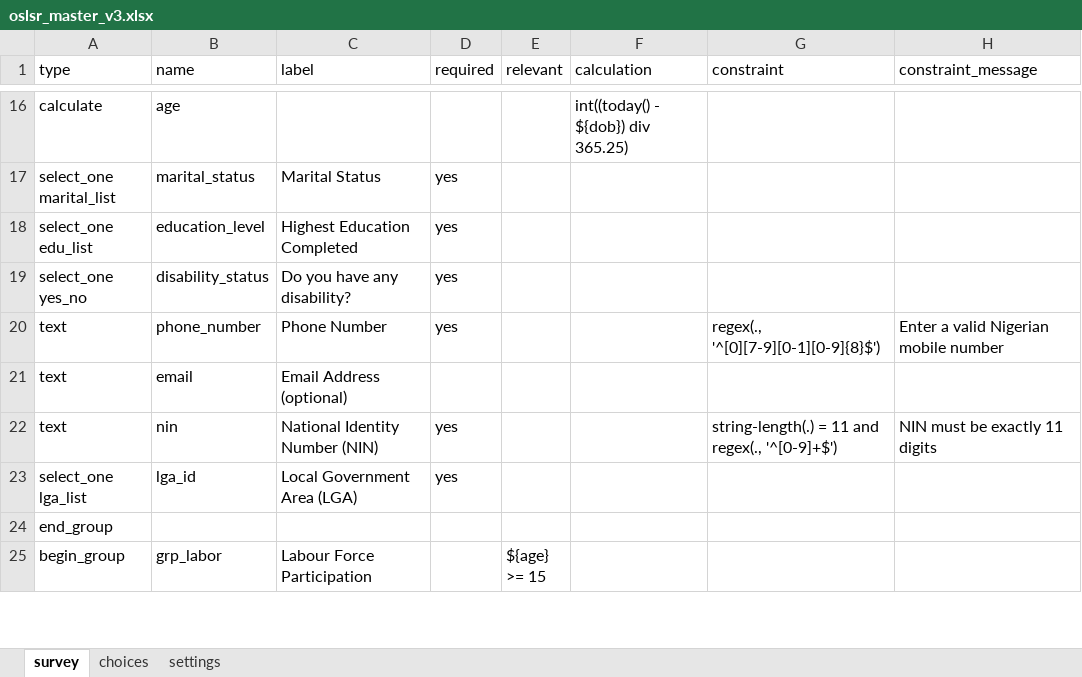
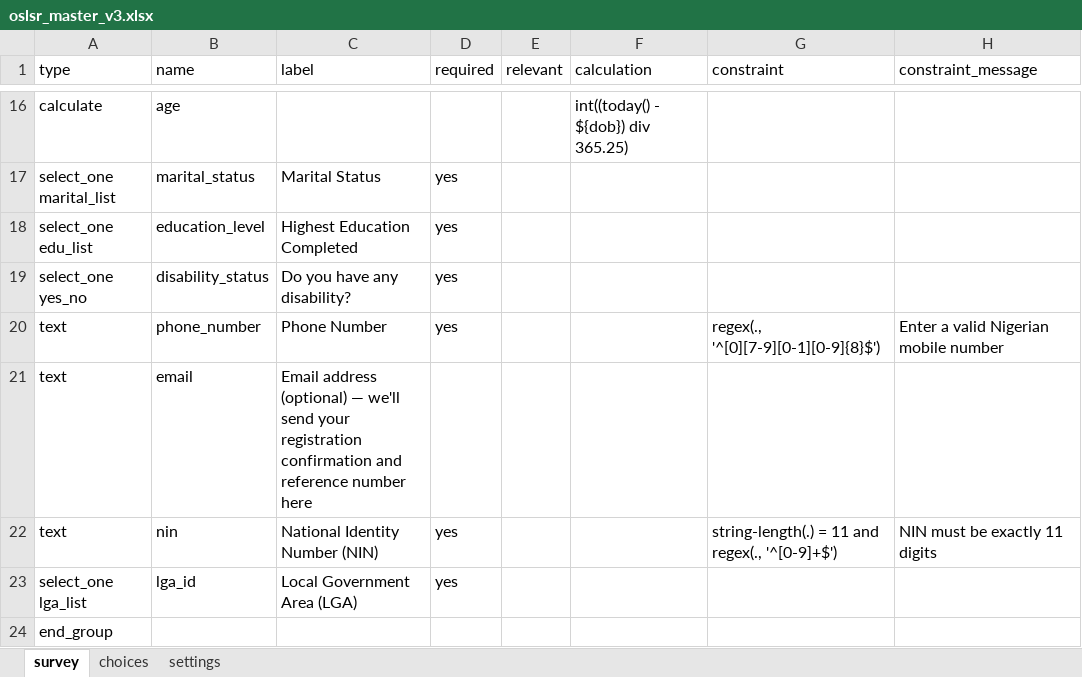
Before and after one commit to awwallawal/oslrs, an Excel workbook: test-fixtures/oslsr_master_v3.xlsx, sheet survey, drawn as a sheet; only a part is shown, gaps mark what is left out; the shorter side is filled out with more unchanged rows; values as stored, in another font and other column widths than the file's, no borders; the diff names each change by its address in the sheet, - before the commit and + after, or states it on an @@ line.

```diff
--- a/test-fixtures/oslsr_master_v3.xlsx (sheet survey)
+++ b/test-fixtures/oslsr_master_v3.xlsx (sheet survey)
-C21 (label): Email Address (optional)
+C21 (label): Email address (optional) — we'll send your registration confirmation and reference number here
```
Also changed, not shown: sheet settings, 1 other file.
